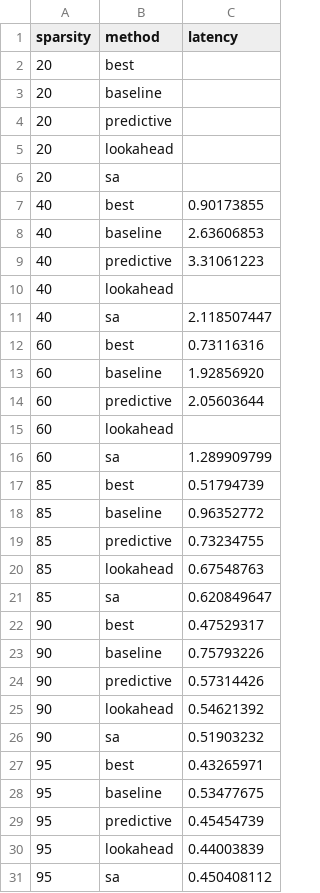
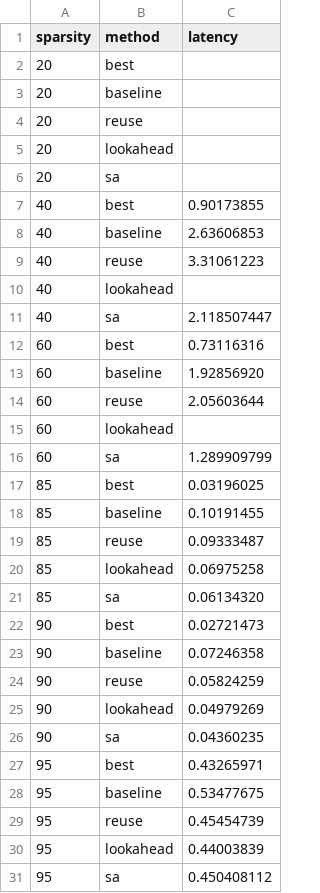
Before and after one commit to fangyunh/Data_Placement_Optimization, a CSV file: plot_scripts/data/latency_vs_sparsity.csv, drawn as a sheet.

Commit message:
plot

```diff
--- a/plot_scripts/data/latency_vs_sparsity.csv
+++ b/plot_scripts/data/latency_vs_sparsity.csv
@@ -3,3 +3,3 @@ sparsity,method,latency
 20,baseline,
-20,predictive,
+20,reuse,
 20,lookahead,
@@ -8,3 +8,3 @@ sparsity,method,latency
 40,baseline,2.63606853
-40,predictive,3.31061223
+40,reuse,3.31061223
 40,lookahead,
@@ -13,18 +13,18 @@ sparsity,method,latency
 60,baseline,1.92856920
-60,predictive,2.05603644
+60,reuse,2.05603644
 60,lookahead,
 60,sa,1.289909799
-85,best,0.51794739
-85,baseline,0.96352772
-85,predictive,0.73234755
-85,lookahead,0.67548763
-85,sa,0.620849647
-90,best,0.47529317
-90,baseline,0.75793226
-90,predictive,0.57314426
-90,lookahead,0.54621392
-90,sa,0.51903232
+85,best,0.03196025
+85,baseline,0.10191455
+85,reuse,0.09333487
+85,lookahead,0.06975258
+85,sa,0.06134320
+90,best,0.02721473
+90,baseline,0.07246358
+90,reuse,0.05824259
+90,lookahead,0.04979269
+90,sa,0.04360235
 95,best,0.43265971
 95,baseline,0.53477675
-95,predictive,0.45454739
+95,reuse,0.45454739
 95,lookahead,0.44003839
```
Also changed, not shown: 3 other files.
